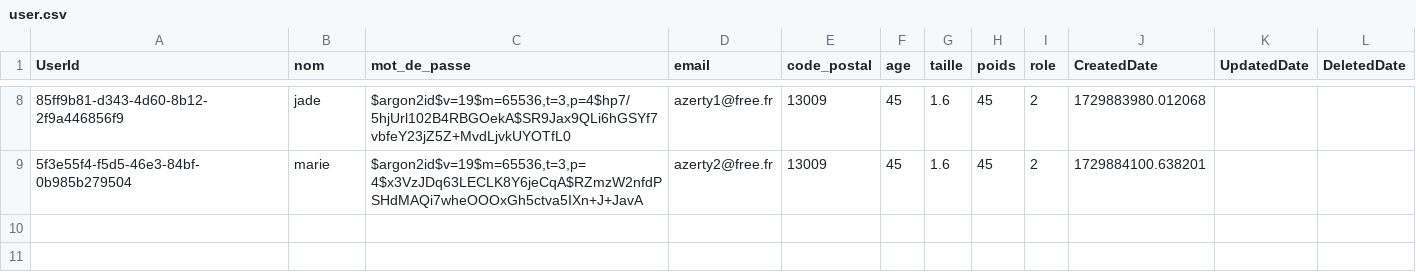
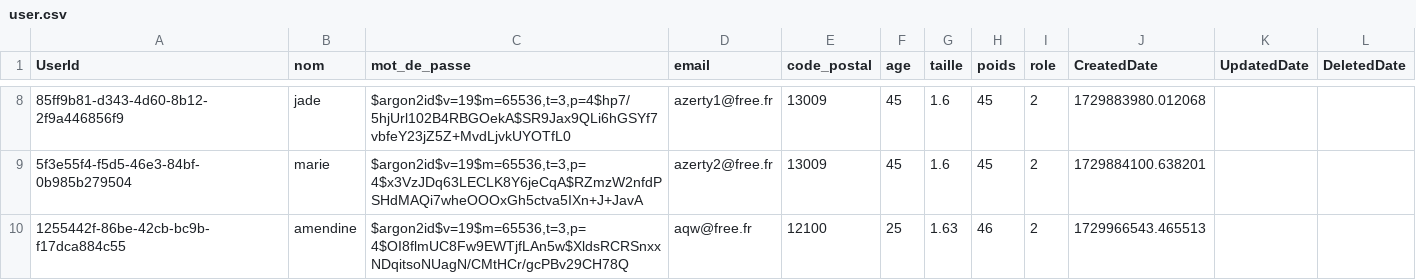
Before and after one commit to Bastien-OC20/Streamlit, a CSV file: DataBase/user.csv, drawn as a sheet; only a part is shown, gaps mark what is left out; the diff names each change by its address in the sheet, - before the commit and + after, or states it on an @@ line.

```diff
--- a/DataBase/user.csv
+++ b/DataBase/user.csv
+row 10: 1255442f-86be-42cb-bc9b-f17dca884c55 | amendine | $argon2id$v=19$m=65536,t=3,p=4$OI8flmUC8Fw9EWTjfLAn5w$XldsRCRSnxxNDqitsoNUagN/CMtHCr/gcPBv29CH78Q | aqw@free.fr | 12100 | 25 | 1.63 | 46 | 2 | 1729966543.465513
```
Also changed, not shown: 8 other files.
